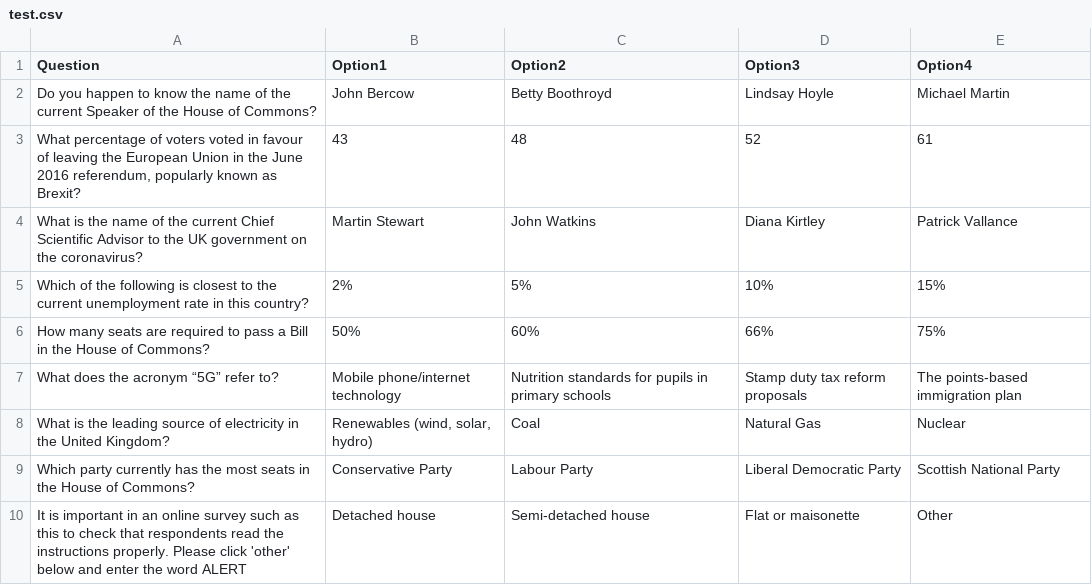
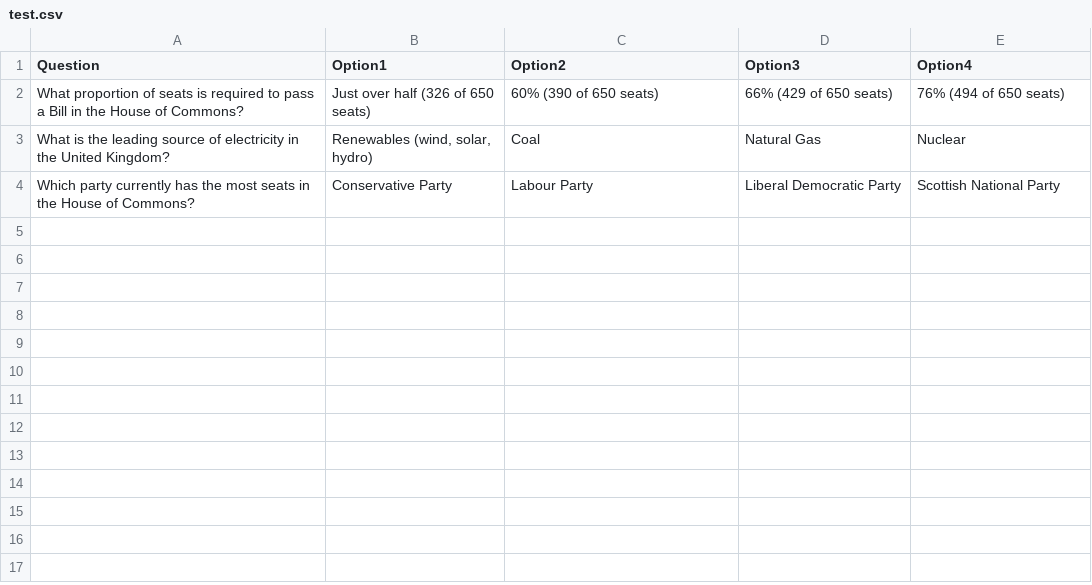
Before and after one commit to regankj/quiz-for-dissertation, a CSV file: demo/Sample-Data/test.csv, drawn as a sheet.

```diff
--- a/demo/Sample-Data/test.csv
+++ b/demo/Sample-Data/test.csv
@@ -1,10 +1,4 @@
 Question,Option1,Option2,Option3,Option4
-Do you happen to know the name of the current Speaker of the House of Commons? ,John Bercow,Betty Boothroyd,Lindsay Hoyle,Michael Martin
-"What percentage of voters voted in favour of leaving the European Union in the June 2016 referendum, popularly known as Brexit?",43,48,52,61
-What is the name of the current Chief Scientific Advisor to the UK government on the coronavirus? ,Martin Stewart,John Watkins,Diana Kirtley,Patrick Vallance
-Which of the following is closest to the current unemployment rate in this country? ,2%,5%,10%,15%
-How many seats are required to pass a Bill in the House of Commons?,50%,60%,66%,75%
-What does the  acronym “5G” refer to? ,Mobile phone/internet technology,Nutrition standards for pupils in primary  schools,Stamp duty tax reform proposals,The points-based immigration plan
+What proportion of seats is required to pass a Bill in the House of Commons?,Just over half (326 of 650 seats),60% (390 of 650 seats),66% (429 of 650 seats),76% (494 of 650 seats)
 What is the leading source of electricity in the United Kingdom? ,"Renewables (wind, solar, hydro)",Coal,Natural Gas,Nuclear
 Which party currently has the most seats in the House of Commons? ,Conservative Party,Labour Party,Liberal Democratic Party,Scottish National Party
-It is important in an online survey such as this to check that respondents read the instructions properly. Please click 'other' below and enter the word ALERT,Detached house,Semi-detached house,Flat or maisonette,Other
```
Also changed, not shown: demo/Sample-Data/demographics.csv, demo/Sample-Data/questions.csv, 9 other files.
